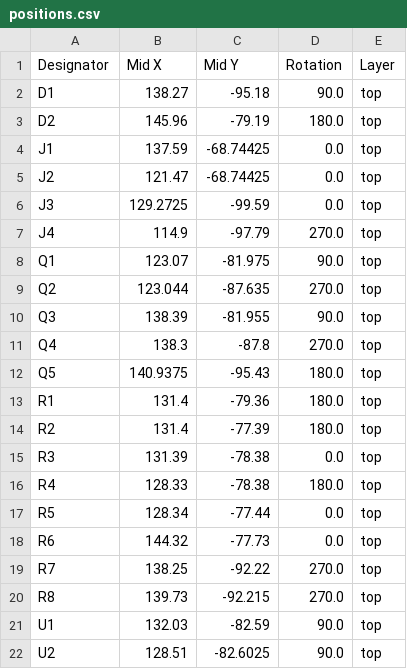
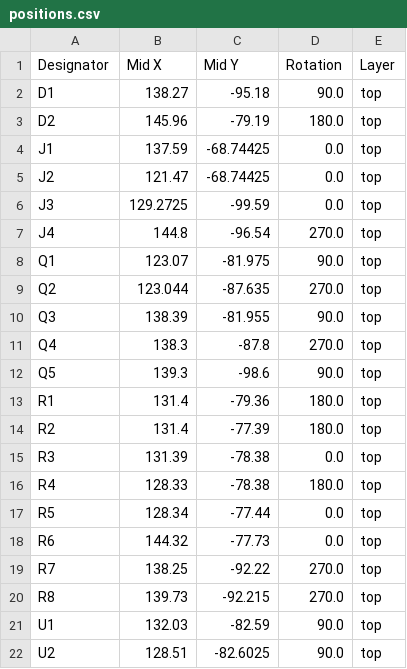
Before and after one commit to icl-rocketry/Ricardo-WitcherSwitcher, a CSV file: Witcher/production/positions.csv, drawn as a sheet.

```diff
--- a/Witcher/production/positions.csv
+++ b/Witcher/production/positions.csv
@@ -6,3 +6,3 @@ J2,121.47,-68.74425,0.0,top
 J3,129.2725,-99.59,0.0,top
-J4,114.9,-97.79,270.0,top
+J4,144.8,-96.54,270.0,top
 Q1,123.07,-81.975,90.0,top
@@ -11,3 +11,3 @@ Q3,138.39,-81.955,90.0,top
 Q4,138.3,-87.8,270.0,top
-Q5,140.9375,-95.43,180.0,top
+Q5,139.3,-98.6,90.0,top
 R1,131.4,-79.36,180.0,top
```
Also changed, not shown: 17 other files.
